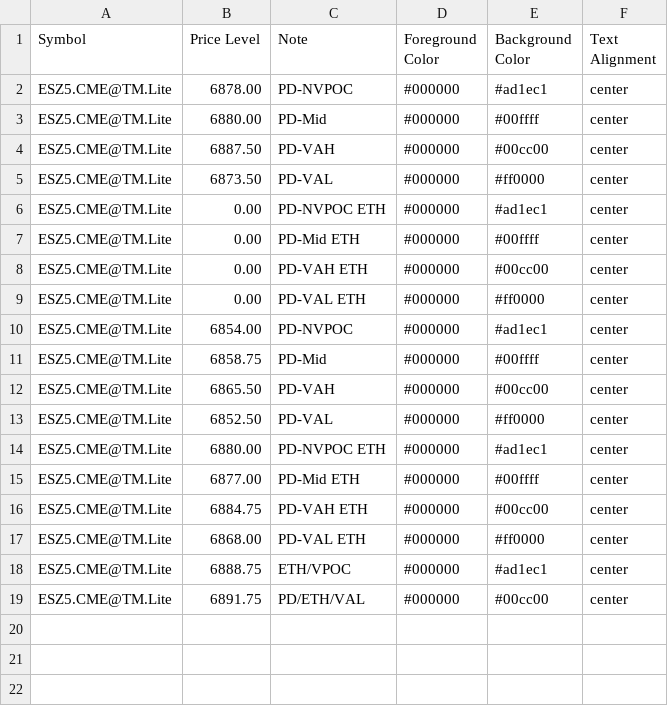
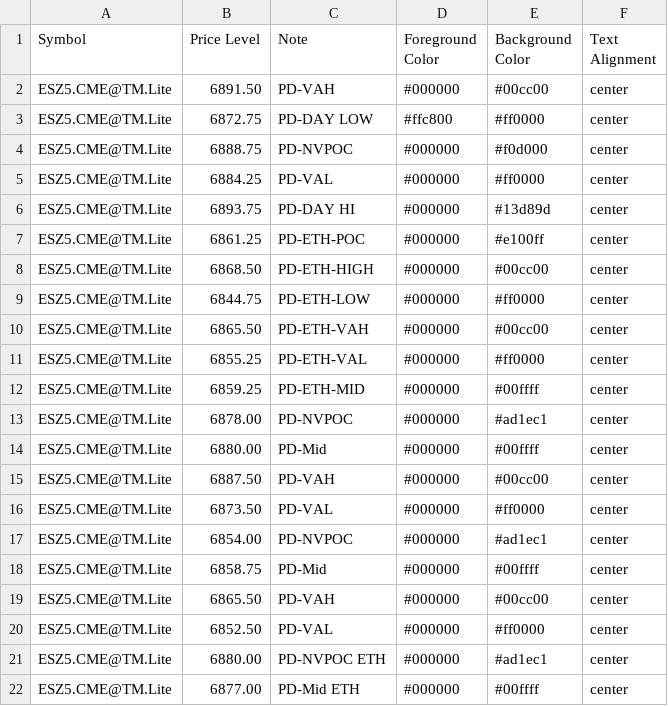
Before and after one commit to heatedtowel/EsCloudNotes, a CSV file: esPreviousDays.csv, drawn as a sheet; only a part is shown; the shorter side is filled out with more unchanged rows; removed rows and columns are numbered as before the commit, all else as after; the diff names each change by its address in the sheet, - before the commit and + after, or states it on an @@ line.

Commit message:
Update esPreviousDays.csv

```diff
--- a/esPreviousDays.csv
+++ b/esPreviousDays.csv
+row 2: ESZ5.CME@TM.Lite | 6891.50 | PD-VAH | #000000 | #00cc00 | center
+row 3: ESZ5.CME@TM.Lite | 6872.75 | PD-DAY LOW | #ffc800 | #ff0000 | center
+row 4: ESZ5.CME@TM.Lite | 6888.75 | PD-NVPOC | #000000 | #f0d000 | center
+row 5: ESZ5.CME@TM.Lite | 6884.25 | PD-VAL | #000000 | #ff0000 | center
+row 6: ESZ5.CME@TM.Lite | 6893.75 | PD-DAY HI | #000000 | #13d89d | center
+row 7: ESZ5.CME@TM.Lite | 6861.25 | PD-ETH-POC | #000000 | #e100ff | center
+row 8: ESZ5.CME@TM.Lite | 6868.50 | PD-ETH-HIGH | #000000 | #00cc00 | center
+row 9: ESZ5.CME@TM.Lite | 6844.75 | PD-ETH-LOW | #000000 | #ff0000 | center
+row 10: ESZ5.CME@TM.Lite | 6865.50 | PD-ETH-VAH | #000000 | #00cc00 | center
+row 11: ESZ5.CME@TM.Lite | 6855.25 | PD-ETH-VAL | #000000 | #ff0000 | center
+row 12: ESZ5.CME@TM.Lite | 6859.25 | PD-ETH-MID | #000000 | #00ffff | center
-row 6: ESZ5.CME@TM.Lite | 0.00 | PD-NVPOC ETH | #000000 | #ad1ec1 | center
-row 7: ESZ5.CME@TM.Lite | 0.00 | PD-Mid ETH | #000000 | #00ffff | center
-row 8: ESZ5.CME@TM.Lite | 0.00 | PD-VAH ETH | #000000 | #00cc00 | center
-row 9: ESZ5.CME@TM.Lite | 0.00 | PD-VAL ETH | #000000 | #ff0000 | center
```
